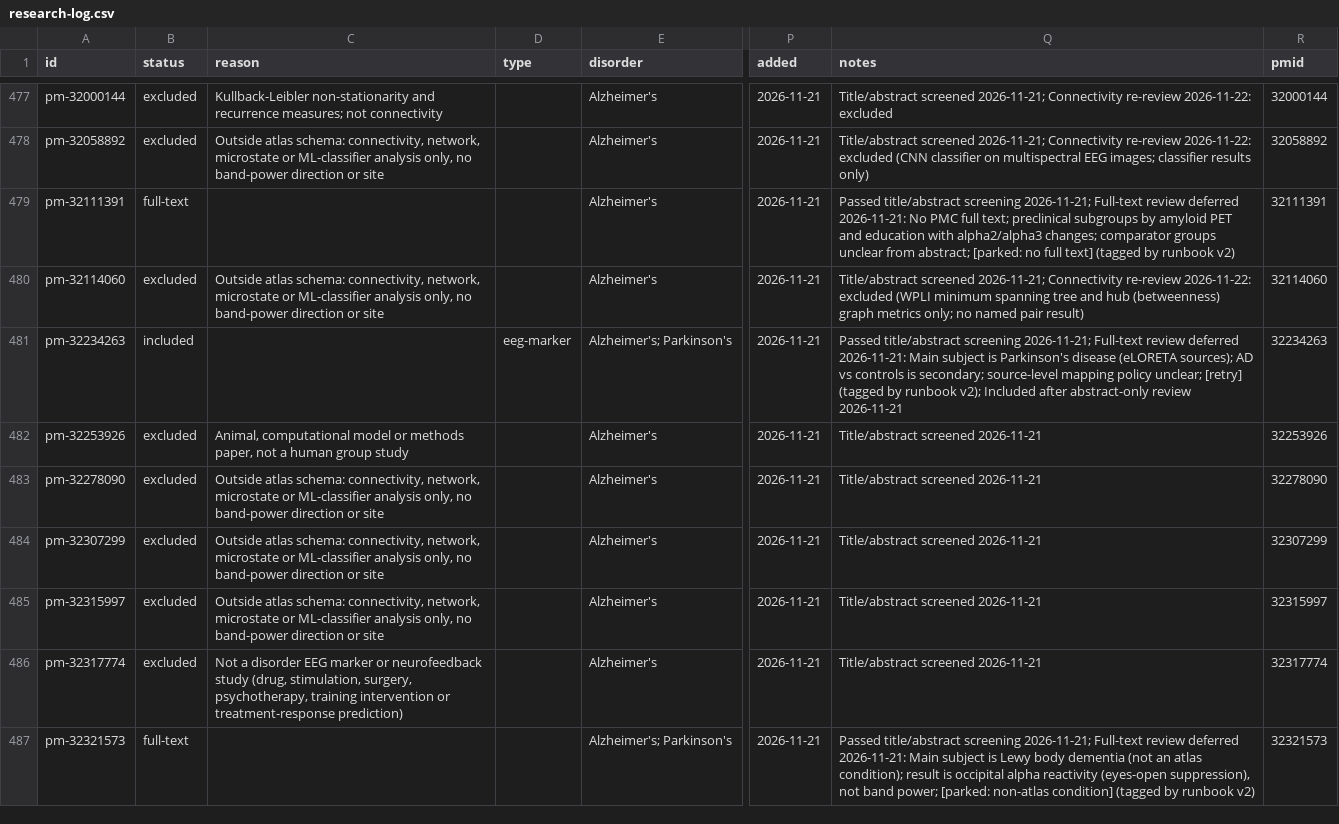
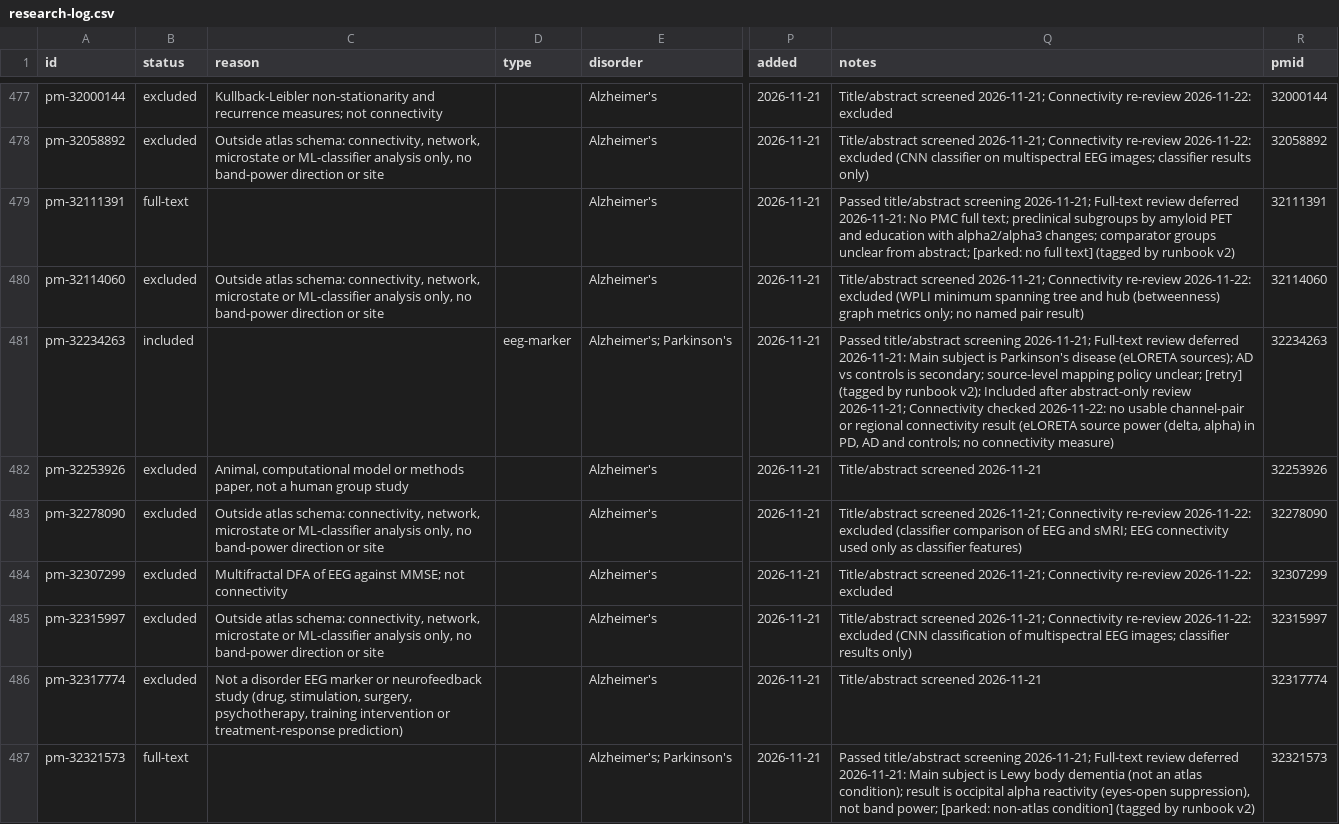
Before and after one commit to farrokh143/eeg-disorder-atlas, a CSV file: data/research-log.csv, drawn as a sheet; only a part is shown, gaps mark what is left out; the diff covers the shown part only; the diff names each change by its address in the sheet, - before the commit and + after, or states it on an @@ line.

```diff
--- a/data/research-log.csv
+++ b/data/research-log.csv
-Q481 (notes): …abstract-only review 2026-11-21
+Q481 (notes): …abstract-only review 2026-11-21; Connectivity checked 2026-11-22: no usable channel-pair or regional connectivity result (eLORETA source power (delta, alpha) in PD, AD and controls; no connectivity measure)
-Q483 (notes): Title/abstract screened 2026-11-21
+Q483 (notes): Title/abstract screened 2026-11-21; Connectivity re-review 2026-11-22: excluded (classifier comparison of EEG and sMRI; EEG connectivity used only as classifier features)
-C484 (reason): Outside atlas schema: connectivity, network, microstate or ML-classifier analysis only, no band-power direction or site
+C484 (reason): Multifractal DFA of EEG against MMSE; not connectivity
-Q484 (notes): Title/abstract screened 2026-11-21
+Q484 (notes): Title/abstract screened 2026-11-21; Connectivity re-review 2026-11-22: excluded
-Q485 (notes): Title/abstract screened 2026-11-21
+Q485 (notes): Title/abstract screened 2026-11-21; Connectivity re-review 2026-11-22: excluded (CNN classification of multispectral EEG images; classifier results only)
```
Also changed, not shown: 14 edited cells elsewhere in this file, 2 other files.
